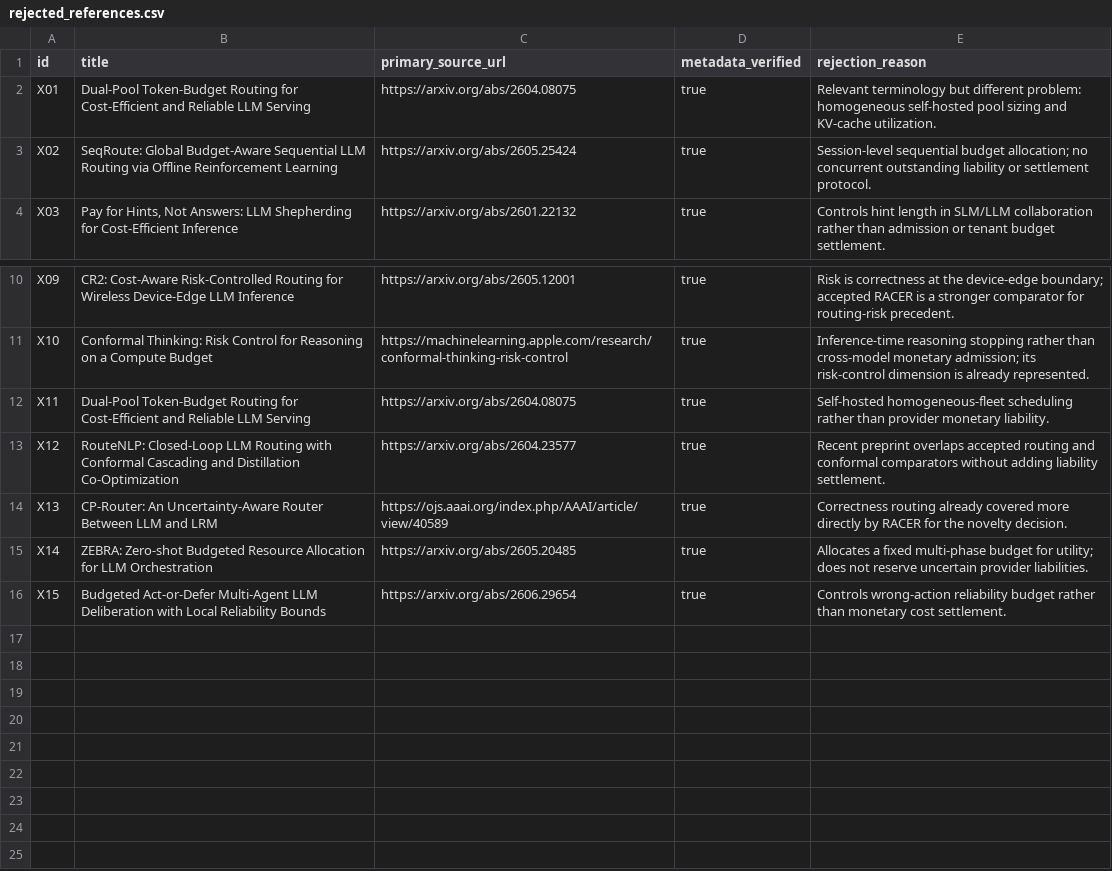
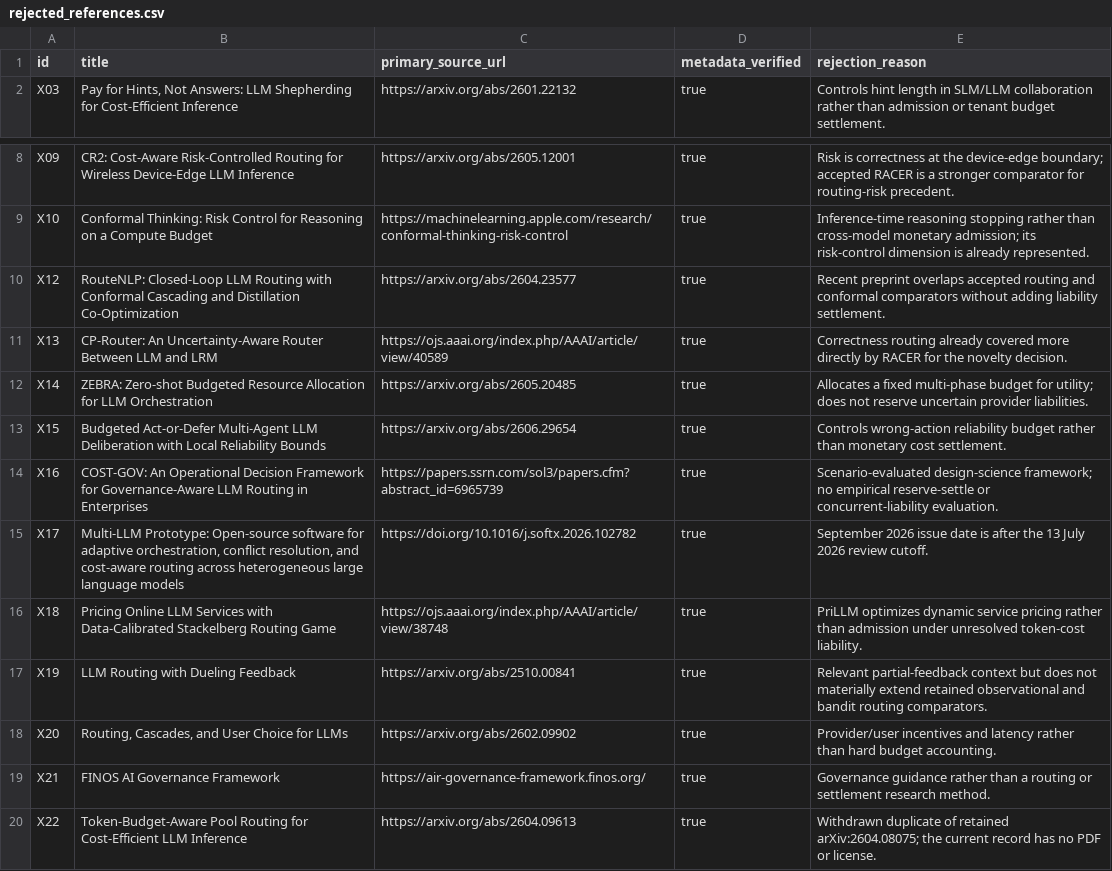
Before and after one commit to ihsenalaya/ai-sovereign-finops-operator, a CSV file: article3/literature/rejected_references.csv, drawn as a sheet; only a part is shown, gaps mark what is left out.

```diff
--- a/article3/literature/rejected_references.csv
+++ b/article3/literature/rejected_references.csv
@@ -1,4 +1,2 @@
 id,title,primary_source_url,metadata_verified,rejection_reason
-X01,"Dual-Pool Token-Budget Routing for Cost-Efficient and Reliable LLM Serving",https://arxiv.org/abs/2604.08075,true,"Relevant terminology but different problem: homogeneous self-hosted pool sizing and KV-cache utilization."
-X02,"SeqRoute: Global Budget-Aware Sequential LLM Routing via Offline Reinforcement Learning",https://arxiv.org/abs/2605.25424,true,"Session-level sequential budget allocation; no concurrent outstanding liability or settlement protocol."
 X03,"Pay for Hints, Not Answers: LLM Shepherding for Cost-Efficient Inference",https://arxiv.org/abs/2601.22132,true,"Controls hint length in SLM/LLM collaboration rather than admission or tenant budget settlement."
@@ -11,3 +9,2 @@ X09,"CR2: Cost-Aware Risk-Controlled Routing for Wireless Device-Edge LLM Infere
 X10,"Conformal Thinking: Risk Control for Reasoning on a Compute Budget",https://machinelearning.apple.com/research/conformal-thinking-risk-control,true,"Inference-time reasoning stopping rather than cross-model monetary admission; its risk-control dimension is already represented."
-X11,"Dual-Pool Token-Budget Routing for Cost-Efficient and Reliable LLM Serving",https://arxiv.org/abs/2604.08075,true,"Self-hosted homogeneous-fleet scheduling rather than provider monetary liability."
 X12,"RouteNLP: Closed-Loop LLM Routing with Conformal Cascading and Distillation Co-Optimization",https://arxiv.org/abs/2604.23577,true,"Recent preprint overlaps accepted routing and conformal comparators without adding liability settlement."
@@ -16 +13,8 @@ X14,"ZEBRA: Zero-shot Budgeted Resource Allocation for LLM Orchestration",https:
 X15,"Budgeted Act-or-Defer Multi-Agent LLM Deliberation with Local Reliability Bounds",https://arxiv.org/abs/2606.29654,true,"Controls wrong-action reliability budget rather than monetary cost settlement."
+X16,"COST-GOV: An Operational Decision Framework for Governance-Aware LLM Routing in Enterprises",https://papers.ssrn.com/sol3/papers.cfm?abstract_id=6965739,true,"Scenario-evaluated design-science framework; no empirical reserve-settle or concurrent-liability evaluation."
+X17,"Multi-LLM Prototype: Open-source software for adaptive orchestration, conflict resolution, and cost-aware routing across heterogeneous large language models",https://doi.org/10.1016/j.softx.2026.102782,true,"September 2026 issue date is after the 13 July 2026 review cutoff."
+X18,"Pricing Online LLM Services with Data-Calibrated Stackelberg Routing Game",https://ojs.aaai.org/index.php/AAAI/article/view/38748,true,"PriLLM optimizes dynamic service pricing rather than admission under unresolved token-cost liability."
+X19,"LLM Routing with Dueling Feedback",https://arxiv.org/abs/2510.00841,true,"Relevant partial-feedback context but does not materially extend retained observational and bandit routing comparators."
+X20,"Routing, Cascades, and User Choice for LLMs",https://arxiv.org/abs/2602.09902,true,"Provider/user incentives and latency rather than hard budget accounting."
+X21,"FINOS AI Governance Framework",https://air-governance-framework.finos.org/,true,"Governance guidance rather than a routing or settlement research method."
+X22,"Token-Budget-Aware Pool Routing for Cost-Efficient LLM Inference",https://arxiv.org/abs/2604.09613,true,"Withdrawn duplicate of retained arXiv:2604.08075; the current record has no PDF or license."
```
Also changed, not shown: article3/literature/screening.csv, article3/literature/search_log.csv, 6 other files.
